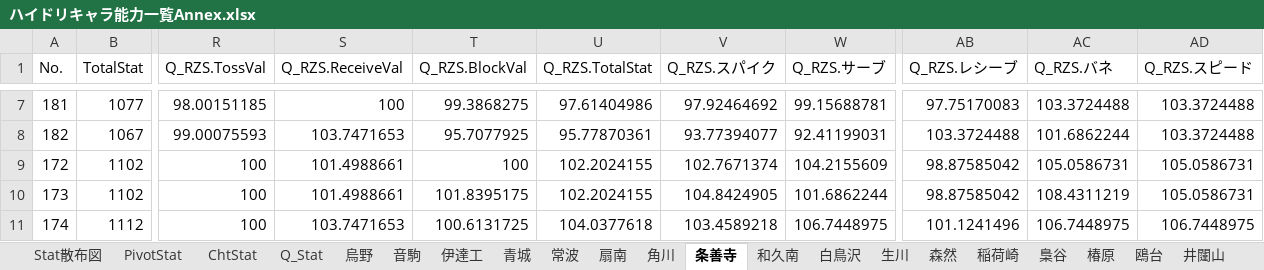
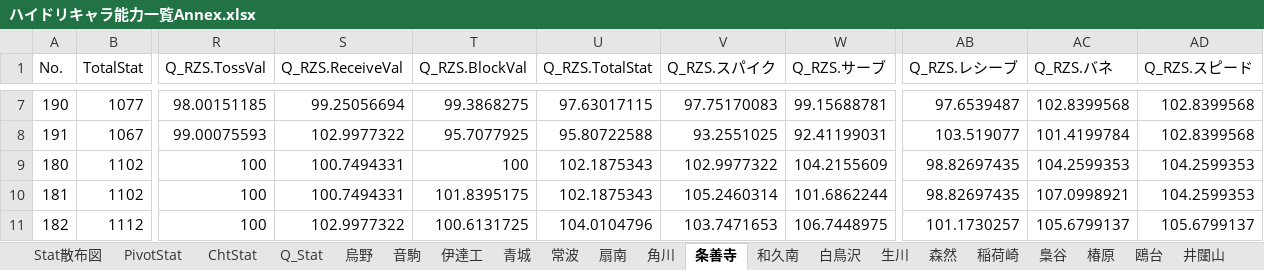
Before and after one commit to GentlemensLotus/haikyuu_haidream_public, an Excel workbook: PlayersParams/ハイドリキャラ能力一覧Annex.xlsx, sheet 条善寺, drawn as a sheet; only a part is shown, gaps mark what is left out; values as stored, in another font and other column widths than the file's, no borders; table styles not drawn; the diff covers the shown part only; the diff names each change by its address in the sheet, - before the commit and + after, or states it on an @@ line.

```diff
--- a/PlayersParams/ハイドリキャラ能力一覧Annex.xlsx (sheet 条善寺)
+++ b/PlayersParams/ハイドリキャラ能力一覧Annex.xlsx (sheet 条善寺)
-A7 (No.): 181
+A7 (No.): 190
-S7 (Q_RZS.ReceiveVal): 100
+S7 (Q_RZS.ReceiveVal): 99.25056694
-U7 (Q_RZS.TotalStat): 97.61404986
+U7 (Q_RZS.TotalStat): 97.63017115
-V7 (Q_RZS.スパイク): 97.92464692
+V7 (Q_RZS.スパイク): 97.75170083
-AB7 (Q_RZS.レシーブ): 97.75170083
+AB7 (Q_RZS.レシーブ): 97.6539487
-AC7 (Q_RZS.バネ): 103.3724488
+AC7 (Q_RZS.バネ): 102.8399568
-AD7:AD8 (Q_RZS.スピード): 103.3724488
+AD7:AD8 (Q_RZS.スピード): 102.8399568
-A8 (No.): 182
+A8 (No.): 191
-S8 (Q_RZS.ReceiveVal): 103.7471653
+S8 (Q_RZS.ReceiveVal): 102.9977322
-U8 (Q_RZS.TotalStat): 95.77870361
+U8 (Q_RZS.TotalStat): 95.80722588
-V8 (Q_RZS.スパイク): 93.77394077
+V8 (Q_RZS.スパイク): 93.2551025
-AB8 (Q_RZS.レシーブ): 103.3724488
+AB8 (Q_RZS.レシーブ): 103.519077
-AC8 (Q_RZS.バネ): 101.6862244
+AC8 (Q_RZS.バネ): 101.4199784
-A9 (No.): 172
+A9 (No.): 180
-S9:S10 (Q_RZS.ReceiveVal): 101.4988661
+S9:S10 (Q_RZS.ReceiveVal): 100.7494331
-U9:U10 (Q_RZS.TotalStat): 102.2024155
+U9:U10 (Q_RZS.TotalStat): 102.1875343
-V9 (Q_RZS.スパイク): 102.7671374
+V9 (Q_RZS.スパイク): 102.9977322
-AB9:AB10 (Q_RZS.レシーブ): 98.87585042
+AB9:AB10 (Q_RZS.レシーブ): 98.82697435
-AC9 (Q_RZS.バネ): 105.0586731
+AC9 (Q_RZS.バネ): 104.2599353
-AD9:AD10 (Q_RZS.スピード): 105.0586731
+AD9:AD10 (Q_RZS.スピード): 104.2599353
-A10 (No.): 173
+A10 (No.): 181
-V10 (Q_RZS.スパイク): 104.8424905
+V10 (Q_RZS.スパイク): 105.2460314
-AC10 (Q_RZS.バネ): 108.4311219
+AC10 (Q_RZS.バネ): 107.0998921
-A11 (No.): 174
+A11 (No.): 182
-S11 (Q_RZS.ReceiveVal): 103.7471653
+S11 (Q_RZS.ReceiveVal): 102.9977322
-U11 (Q_RZS.TotalStat): 104.0377618
+U11 (Q_RZS.TotalStat): 104.0104796
-V11 (Q_RZS.スパイク): 103.4589218
+V11 (Q_RZS.スパイク): 103.7471653
-AB11 (Q_RZS.レシーブ): 101.1241496
+AB11 (Q_RZS.レシーブ): 101.1730257
-AC11 (Q_RZS.バネ): 106.7448975
+AC11 (Q_RZS.バネ): 105.6799137
-AD11 (Q_RZS.スピード): 106.7448975
+AD11 (Q_RZS.スピード): 105.6799137
```
Also changed, not shown: 1 added row and 47 edited cells elsewhere in this sheet, sheet Q_Stat, charts or pictures, 1 other file.
